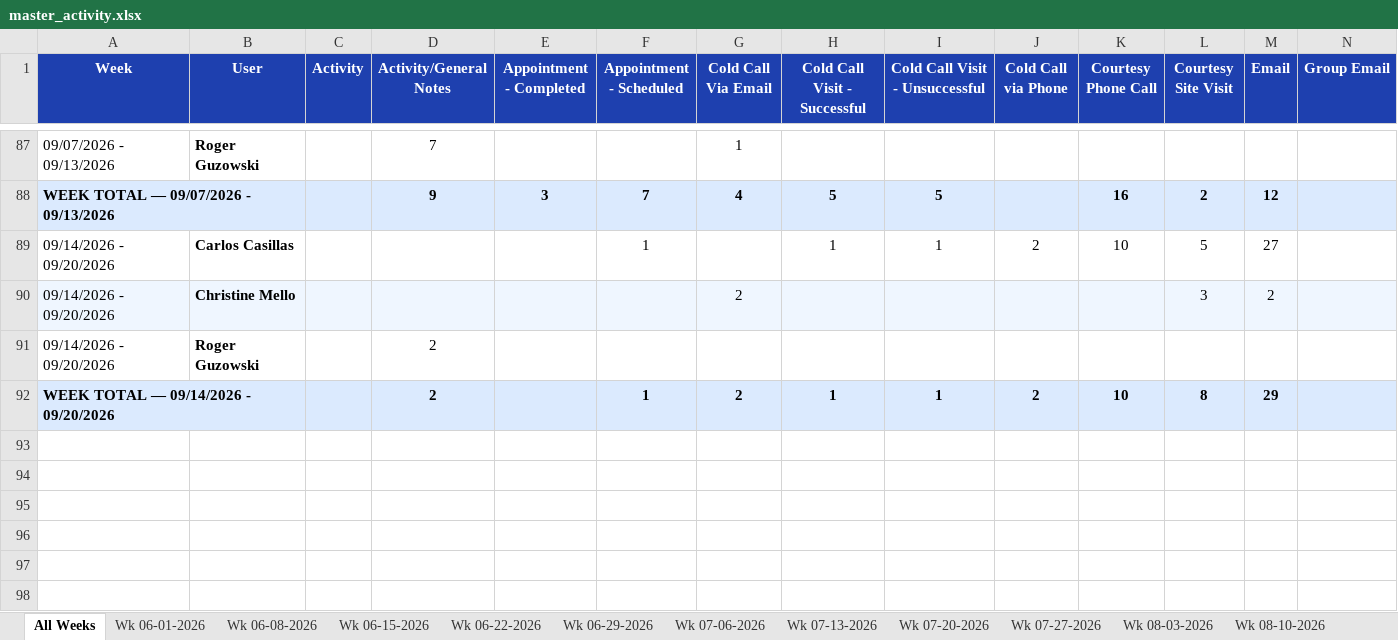
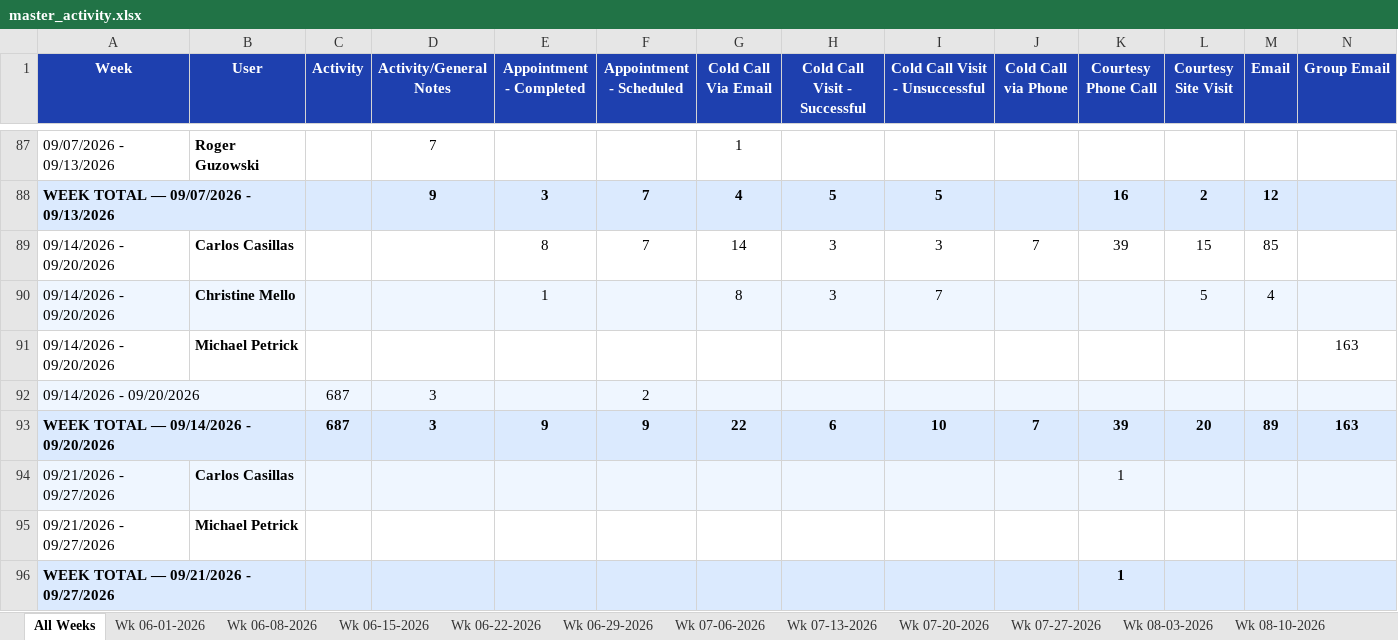
Before and after one commit to HShrair98/Prophet-Report, an Excel workbook: master_activity.xlsx, sheet All Weeks, drawn as a sheet; only a part is shown, gaps mark what is left out; values as stored, in another font and other column widths than the file's, no borders; removed rows and columns are numbered as before the commit, all else as after; rows hold the shown columns only; the diff names each change by its address in the sheet, - before the commit and + after, or states it on an @@ line.

```diff
--- a/master_activity.xlsx (sheet All Weeks)
+++ b/master_activity.xlsx (sheet All Weeks)
-row 89: 09/14/2026 - 09/20/2026 | Carlos Casillas |  |  |  | 1 |  | 1 | 1 | 2 | 10 | 5 | 27
-row 90: 09/14/2026 - 09/20/2026 | Christine Mello |  |  |  |  | 2 |  |  |  |  | 3 | 2
-row 91: 09/14/2026 - 09/20/2026 | Roger Guzowski |  | 2
-row 92: WEEK TOTAL — 09/14/2026 - 09/20/2026 |  |  | 2 |  | 1 | 2 | 1 | 1 | 2 | 10 | 8 | 29
+row 89: 09/14/2026 - 09/20/2026 | Carlos Casillas |  |  | 8 | 7 | 14 | 3 | 3 | 7 | 39 | 15 | 85
+row 90: 09/14/2026 - 09/20/2026 | Christine Mello |  |  | 1 |  | 8 | 3 | 7 |  |  | 5 | 4
+row 91: 09/14/2026 - 09/20/2026 | Michael Petrick |  |  |  |  |  |  |  |  |  |  |  | 163
+row 92: 09/14/2026 - 09/20/2026 |  | 687 | 3 |  | 2
+row 93: WEEK TOTAL — 09/14/2026 - 09/20/2026 |  | 687 | 3 | 9 | 9 | 22 | 6 | 10 | 7 | 39 | 20 | 89 | 163
+row 94: 09/21/2026 - 09/27/2026 | Carlos Casillas |  |  |  |  |  |  |  |  | 1
+row 95: 09/21/2026 - 09/27/2026 | Michael Petrick
+row 96: WEEK TOTAL — 09/21/2026 - 09/27/2026 |  |  |  |  |  |  |  |  |  | 1
```
Also changed, not shown: other sheet tabs.
